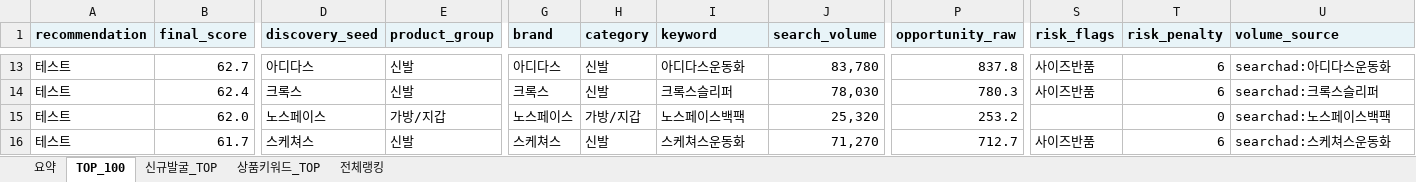
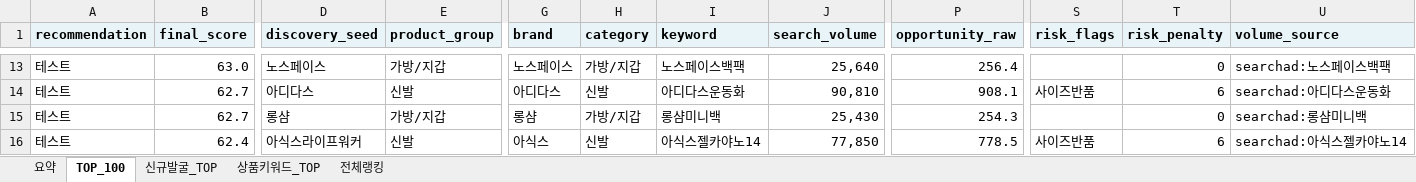
Before and after one commit to tokyonyang/soursing_item, an Excel workbook: dashboard_data/latest_sourcing_rank.xlsx, sheet TOP_100, drawn as a sheet; only a part is shown, gaps mark what is left out; values as stored, in another font and other column widths than the file's, no borders; conditional formats not drawn; the diff covers the shown part only; the diff names each change by its address in the sheet, - before the commit and + after, or states it on an @@ line.

```diff
--- a/dashboard_data/latest_sourcing_rank.xlsx (sheet TOP_100)
+++ b/dashboard_data/latest_sourcing_rank.xlsx (sheet TOP_100)
-B13 (final_score): 62.7
+B13 (final_score): 63.0
-D13 (discovery_seed): 아디다스
+D13 (discovery_seed): 노스페이스
-E13 (product_group): 신발
+E13 (product_group): 가방/지갑
-G13 (brand): 아디다스
+G13 (brand): 노스페이스
-H13 (category): 신발
+H13 (category): 가방/지갑
-I13 (keyword): 아디다스운동화
+I13 (keyword): 노스페이스백팩
-J13 (search_volume): 83,780
+J13 (search_volume): 25,640
-P13 (opportunity_raw): 837.8
+P13 (opportunity_raw): 256.4
-S13 (risk_flags): 사이즈반품
+S13 (risk_flags): (empty)
-T13 (risk_penalty): 6
+T13 (risk_penalty): 0
-U13 (volume_source): searchad:아디다스운동화
+U13 (volume_source): searchad:노스페이스백팩
-B14 (final_score): 62.4
+B14 (final_score): 62.7
-D14 (discovery_seed): 크록스
+D14 (discovery_seed): 아디다스
-G14 (brand): 크록스
+G14 (brand): 아디다스
-I14 (keyword): 크록스슬리퍼
+I14 (keyword): 아디다스운동화
-J14 (search_volume): 78,030
+J14 (search_volume): 90,810
-P14 (opportunity_raw): 780.3
+P14 (opportunity_raw): 908.1
-U14 (volume_source): searchad:크록스슬리퍼
+U14 (volume_source): searchad:아디다스운동화
-B15 (final_score): 62.0
+B15 (final_score): 62.7
-D15 (discovery_seed): 노스페이스
+D15 (discovery_seed): 롱샴
-G15 (brand): 노스페이스
+G15 (brand): 롱샴
-I15 (keyword): 노스페이스백팩
+I15 (keyword): 롱샴미니백
-J15 (search_volume): 25,320
+J15 (search_volume): 25,430
-P15 (opportunity_raw): 253.2
+P15 (opportunity_raw): 254.3
-U15 (volume_source): searchad:노스페이스백팩
+U15 (volume_source): searchad:롱샴미니백
-B16 (final_score): 61.7
+B16 (final_score): 62.4
-D16 (discovery_seed): 스케쳐스
+D16 (discovery_seed): 아식스라이프워커
-G16 (brand): 스케쳐스
+G16 (brand): 아식스
-I16 (keyword): 스케쳐스운동화
+I16 (keyword): 아식스젤카야노14
-J16 (search_volume): 71,270
+J16 (search_volume): 77,850
-P16 (opportunity_raw): 712.7
+P16 (opportunity_raw): 778.5
-U16 (volume_source): searchad:스케쳐스운동화
+U16 (volume_source): searchad:아식스젤카야노14
```
Also changed, not shown: 841 edited cells elsewhere in this sheet, sheet 전체랭킹, sheet 상품키워드_TOP, sheet 요약, 3 other files.
